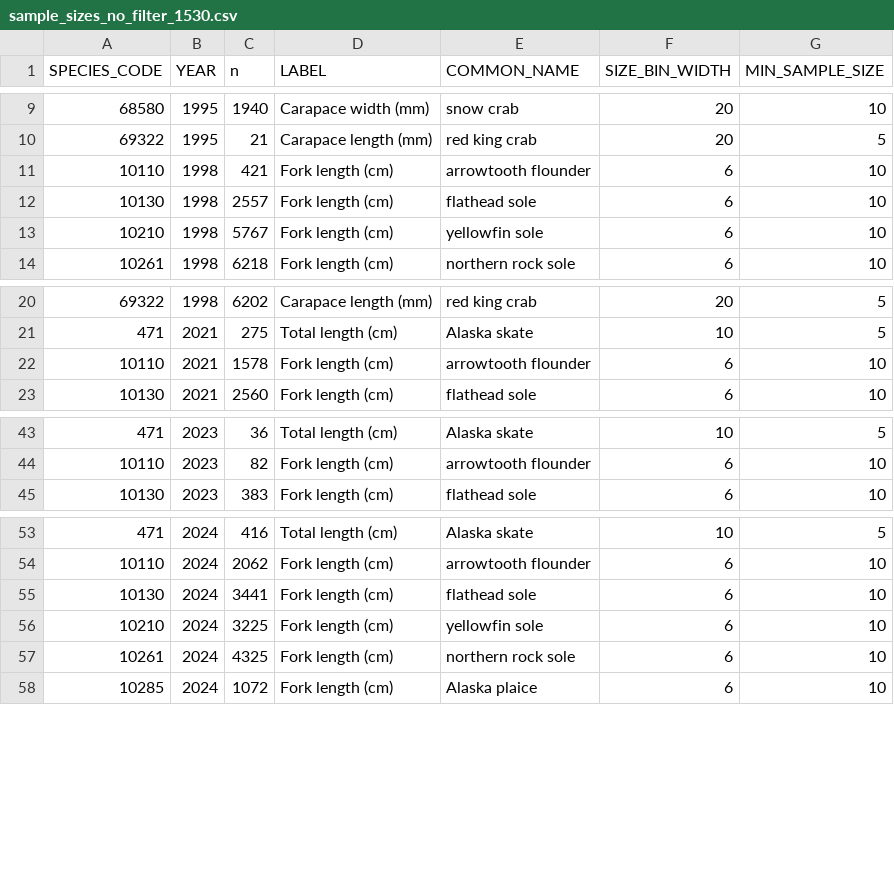
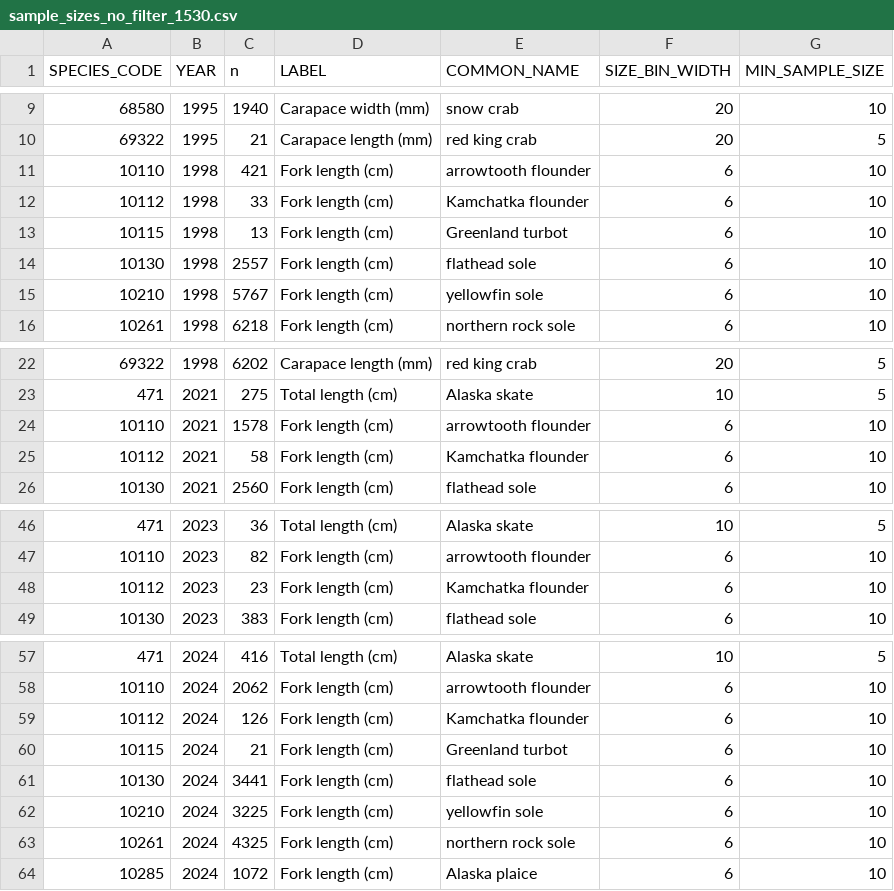
Before and after one commit to sean-rohan-NOAA/sratio, a CSV file: analysis/15_30/plots/sample_sizes_no_filter_1530.csv, drawn as a sheet; only a part is shown, gaps mark what is left out; the diff names each change by its address in the sheet, - before the commit and + after, or states it on an @@ line.

Commit message:
Add species

```diff
--- a/analysis/15_30/plots/sample_sizes_no_filter_1530.csv
+++ b/analysis/15_30/plots/sample_sizes_no_filter_1530.csv
+row 12: 10112 | 1998 | 33 | Fork length (cm) | Kamchatka flounder | 6 | 10
+row 13: 10115 | 1998 | 13 | Fork length (cm) | Greenland turbot | 6 | 10
+row 25: 10112 | 2021 | 58 | Fork length (cm) | Kamchatka flounder | 6 | 10
+row 48: 10112 | 2023 | 23 | Fork length (cm) | Kamchatka flounder | 6 | 10
+row 59: 10112 | 2024 | 126 | Fork length (cm) | Kamchatka flounder | 6 | 10
+row 60: 10115 | 2024 | 21 | Fork length (cm) | Greenland turbot | 6 | 10
```
Also changed, not shown: analysis/15_30/plots/sample_sizes_1530.csv, analysis/15_30/plots/sample_sizes_wide_1530.csv, 19 other files.
